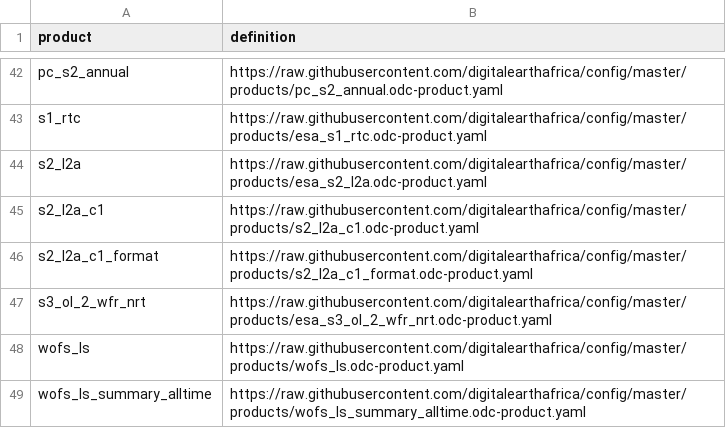
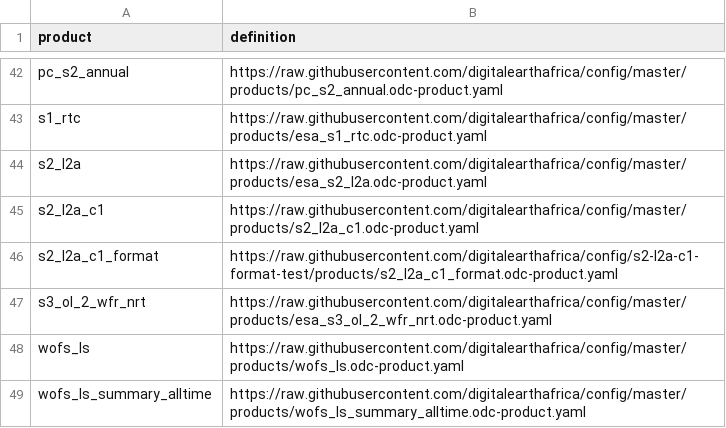
Before and after one commit to digitalearthafrica/config, a CSV file: dev/products_dev.csv, drawn as a sheet; only a part is shown, gaps mark what is left out.

Commit message:
on branch testing

```diff
--- a/dev/products_dev.csv
+++ b/dev/products_dev.csv
@@ -45,3 +45,3 @@ s2_l2a,https://raw.githubusercontent.com/digitalearthafrica/config/master/produc
 s2_l2a_c1,https://raw.githubusercontent.com/digitalearthafrica/config/master/products/s2_l2a_c1.odc-product.yaml
-s2_l2a_c1_format,https://raw.githubusercontent.com/digitalearthafrica/config/master/products/s2_l2a_c1_format.odc-product.yaml
+s2_l2a_c1_format,https://raw.githubusercontent.com/digitalearthafrica/config/s2-l2a-c1-format-test/products/s2_l2a_c1_format.odc-product.yaml
 s3_ol_2_wfr_nrt,https://raw.githubusercontent.com/digitalearthafrica/config/master/products/esa_s3_ol_2_wfr_nrt.odc-product.yaml
```
